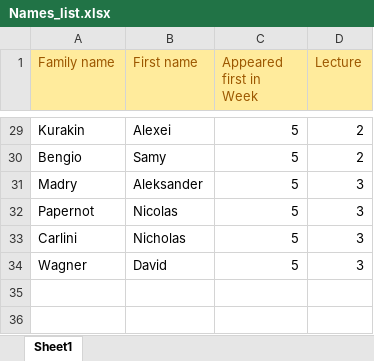
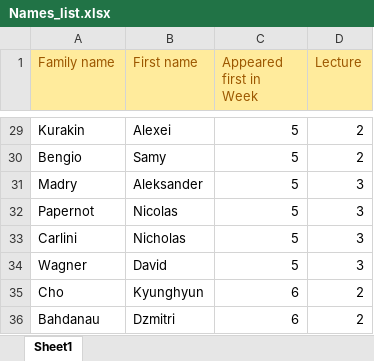
Before and after one commit to matthieudemari/SUTD_DL_50_039, an Excel workbook: Extras/Names_list.xlsx, sheet Sheet1, drawn as a sheet; only a part is shown, gaps mark what is left out; values as stored, in another font and other column widths than the file's, no borders; the diff names each change by its address in the sheet, - before the commit and + after, or states it on an @@ line.

```diff
--- a/Extras/Names_list.xlsx (sheet Sheet1)
+++ b/Extras/Names_list.xlsx (sheet Sheet1)
+row 35: Cho | Kyunghyun | 6 | 2
+row 36: Bahdanau | Dzmitri | 6 | 2
```
Also changed, not shown: 3 other files.
